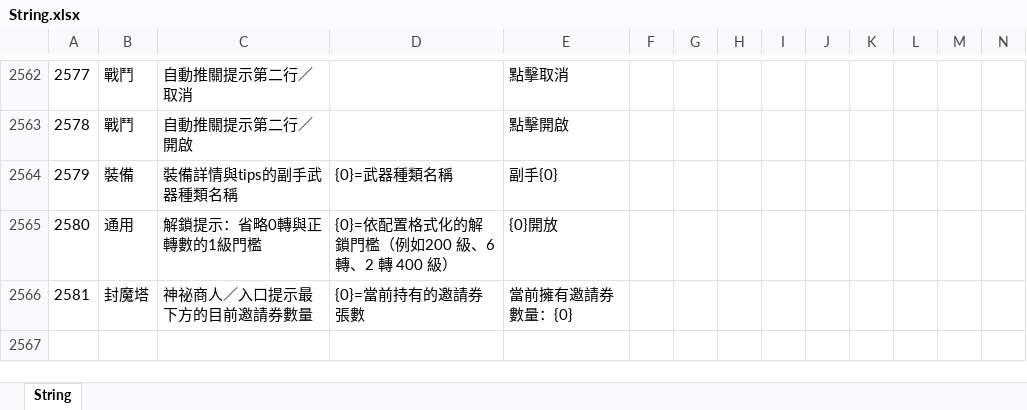
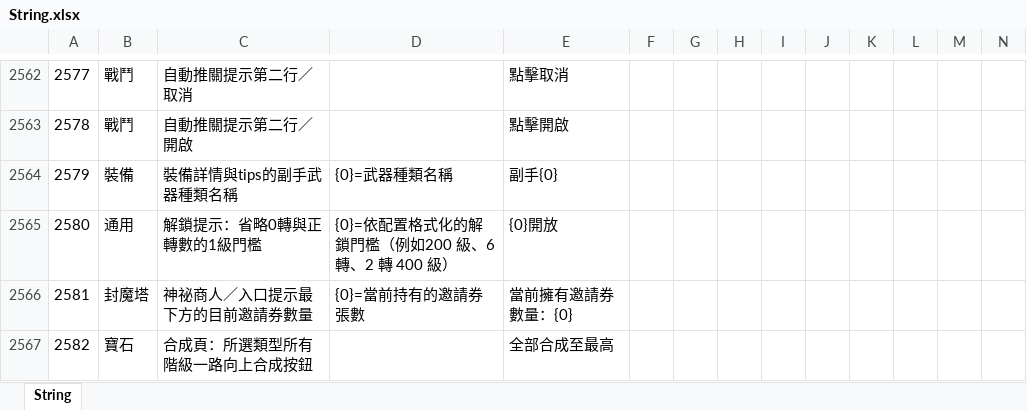
Before and after one commit to myKOF/Idle-RPG, an Excel workbook: config/Excel/String.xlsx, sheet String, drawn as a sheet; only a part is shown, gaps mark what is left out; values as stored, in another font and other column widths than the file's, no borders; rows hold the shown columns only; the diff names each change by its address in the sheet, - before the commit and + after, or states it on an @@ line.

```diff
--- a/config/Excel/String.xlsx (sheet String)
+++ b/config/Excel/String.xlsx (sheet String)
+row 2567: 2582 | 寶石 | 合成頁：所選類型所有階級一路向上合成按鈕 |  | 全部合成至最高
```
Also changed, not shown: 17 other files.
